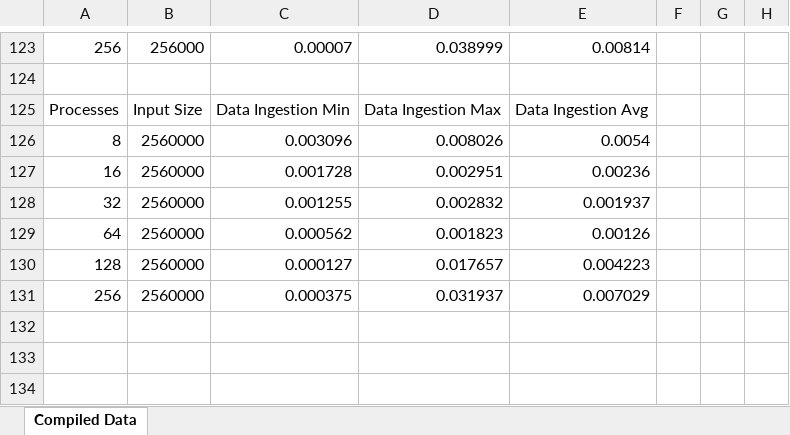
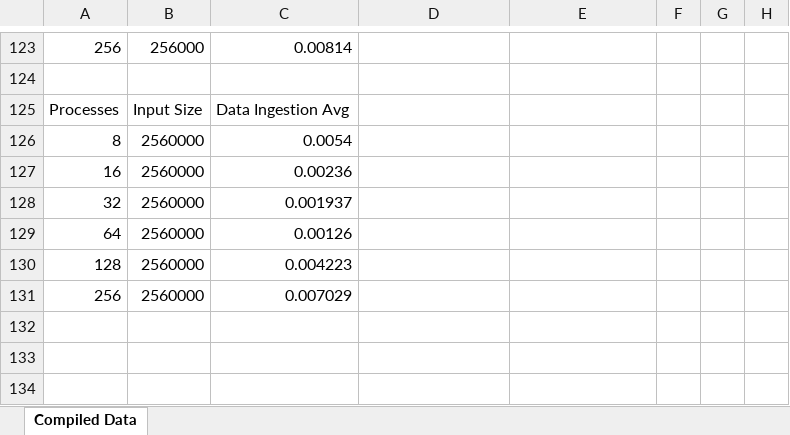
Before and after one commit to christophertran/CSCE-435-Project, an Excel workbook: all_data.xlsx, sheet Compiled Data, drawn as a sheet; only a part is shown, gaps mark what is left out; values as stored, in another font and other column widths than the file's, no borders; charts and pictures not drawn; the diff covers the shown part only; the diff names each change by its address in the sheet, - before the commit and + after, or states it on an @@ line.

Commit message:
Modified 1 graph in all_data

```diff
--- a/all_data.xlsx (sheet Compiled Data)
+++ b/all_data.xlsx (sheet Compiled Data)
-C123: 0.00007
+C123: 0.00814
-D123: 0.038999
+D123: (empty)
-E123: 0.00814
+E123: (empty)
-C125: Data Ingestion Min
+C125: Data Ingestion Avg
-D125: Data Ingestion Max
+D125: (empty)
-E125: Data Ingestion Avg
+E125: (empty)
-C126: 0.003096
+C126: 0.0054
-D126: 0.008026
+D126: (empty)
-E126: 0.0054
+E126: (empty)
-C127: 0.001728
+C127: 0.00236
-D127: 0.002951
+D127: (empty)
-E127: 0.00236
+E127: (empty)
-C128: 0.001255
+C128: 0.001937
-D128: 0.002832
+D128: (empty)
-E128: 0.001937
+E128: (empty)
-C129: 0.000562
+C129: 0.00126
-D129: 0.001823
+D129: (empty)
-E129: 0.00126
+E129: (empty)
-C130: 0.000127
+C130: 0.004223
-D130: 0.017657
+D130: (empty)
-E130: 0.004223
+E130: (empty)
-C131: 0.000375
+C131: 0.007029
-D131: 0.031937
+D131: (empty)
-E131: 0.007029
+E131: (empty)
```
Also changed, not shown: 61 edited cells elsewhere in this sheet, charts or pictures.
